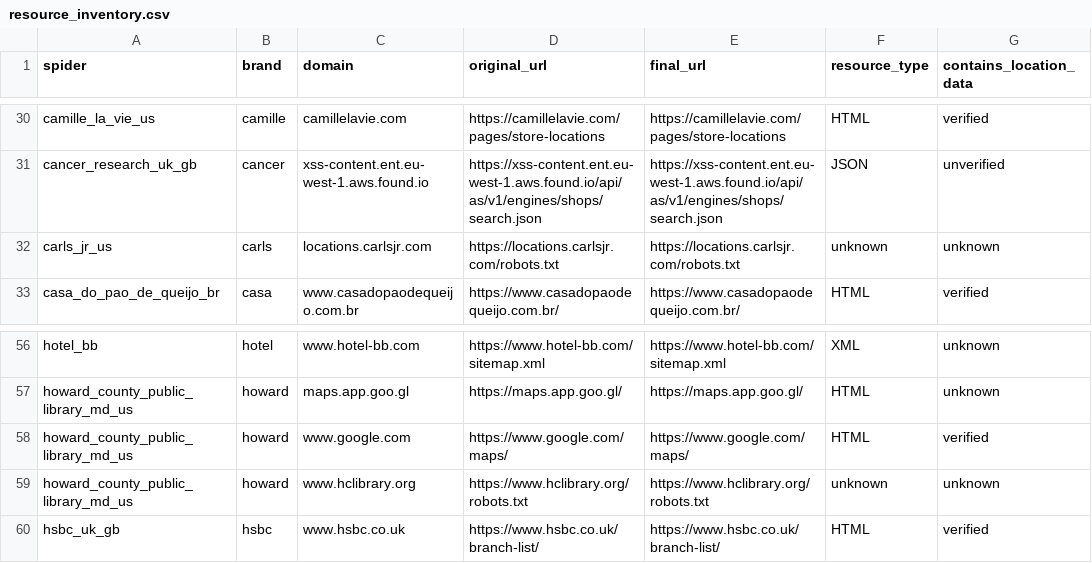
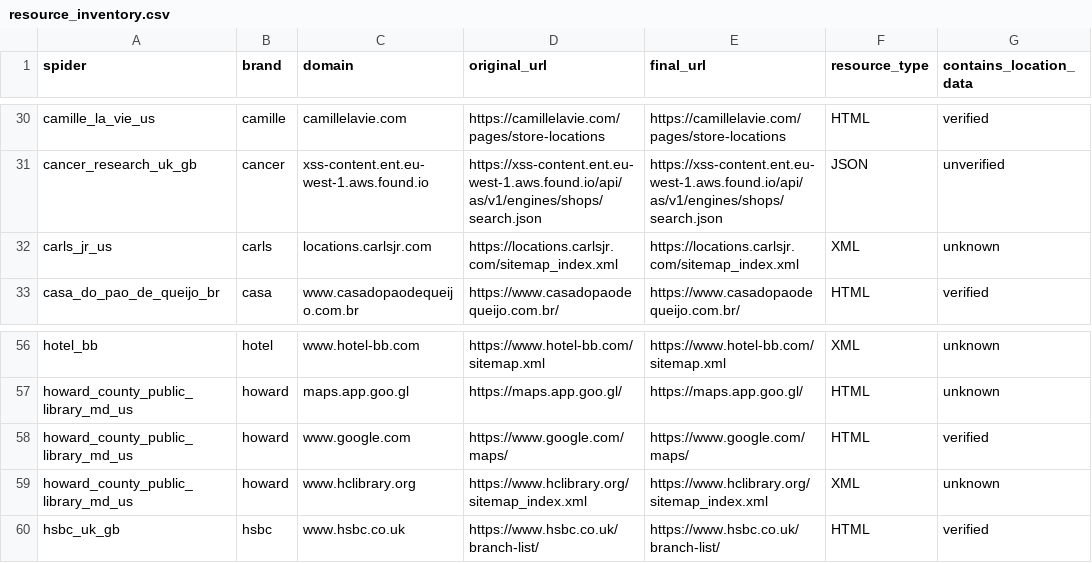
Before and after one commit to bhoopesh-cmd/Site-Signal, a CSV file: data/seed/resource_inventory.csv, drawn as a sheet; only a part is shown, gaps mark what is left out; the diff names each change by its address in the sheet, - before the commit and + after, or states it on an @@ line.

```diff
--- a/data/seed/resource_inventory.csv
+++ b/data/seed/resource_inventory.csv
-D32 (original_url): https://locations.carlsjr.com/robots.txt
+D32 (original_url): https://locations.carlsjr.com/sitemap_index.xml
-E32 (final_url): https://locations.carlsjr.com/robots.txt
+E32 (final_url): https://locations.carlsjr.com/sitemap_index.xml
-F32 (resource_type): unknown
+F32 (resource_type): XML
-D59 (original_url): https://www.hclibrary.org/robots.txt
+D59 (original_url): https://www.hclibrary.org/sitemap_index.xml
-E59 (final_url): https://www.hclibrary.org/robots.txt
+E59 (final_url): https://www.hclibrary.org/sitemap_index.xml
-F59 (resource_type): unknown
+F59 (resource_type): XML
```
Also changed, not shown: 19 other files.
